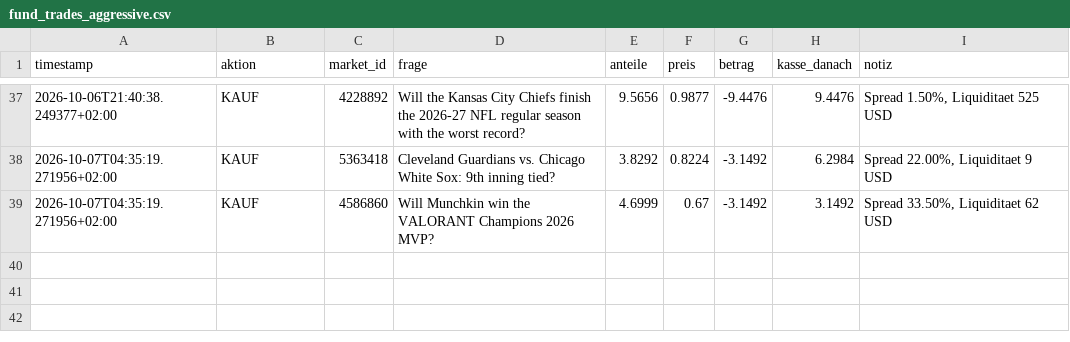
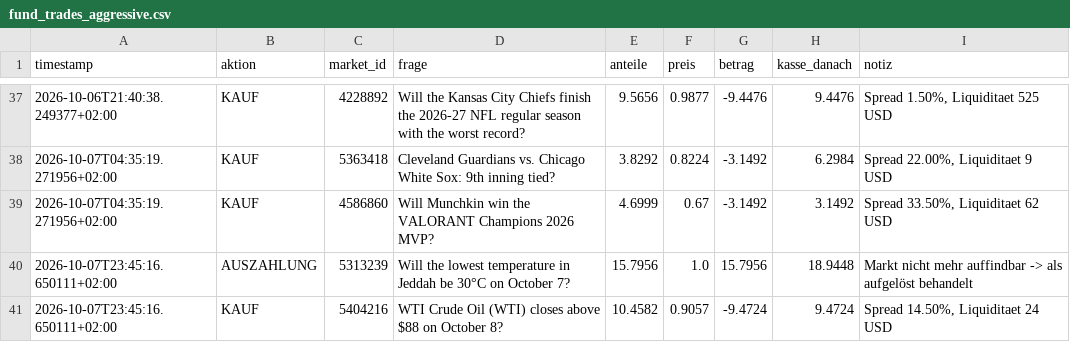
Before and after one commit to rouvenwieland/polymarket-scanner, a CSV file: data/fund_trades_aggressive.csv, drawn as a sheet; only a part is shown, gaps mark what is left out; the diff names each change by its address in the sheet, - before the commit and + after, or states it on an @@ line.

```diff
--- a/data/fund_trades_aggressive.csv
+++ b/data/fund_trades_aggressive.csv
+row 40: 2026-10-07T23:45:16.650111+02:00 | AUSZAHLUNG | 5313239 | Will the lowest temperature in Jeddah be 30°C on October 7? | 15.7956 | 1.0 | 15.7956 | 18.9448 | Markt nicht mehr auffindbar -> als aufgelöst behandelt
+row 41: 2026-10-07T23:45:16.650111+02:00 | KAUF | 5404216 | WTI Crude Oil (WTI) closes above $88 on October 8? | 10.4582 | 0.9057 | -9.4724 | 9.4724 | Spread 14.50%, Liquiditaet 24 USD
```
Also changed, not shown: data/fund_history.csv, data/fund_history_aggressive.csv, 9 other files.
